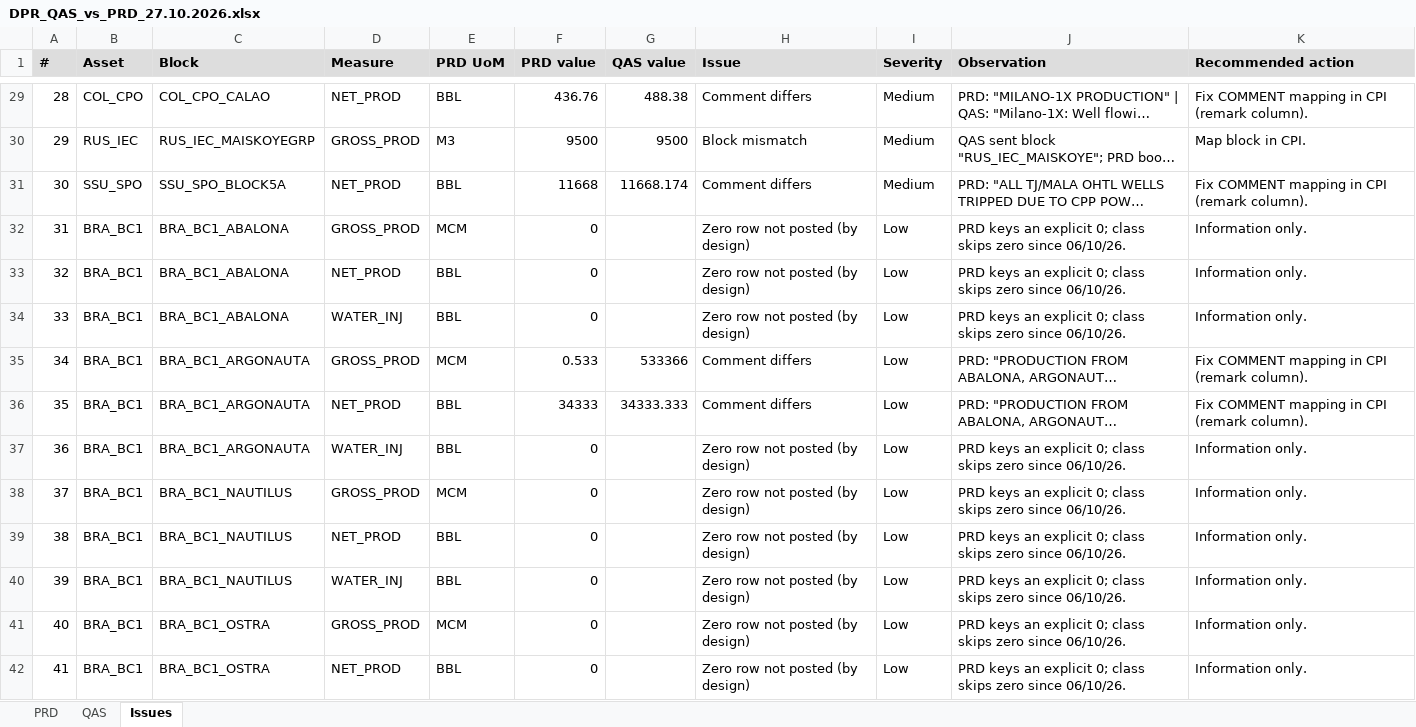
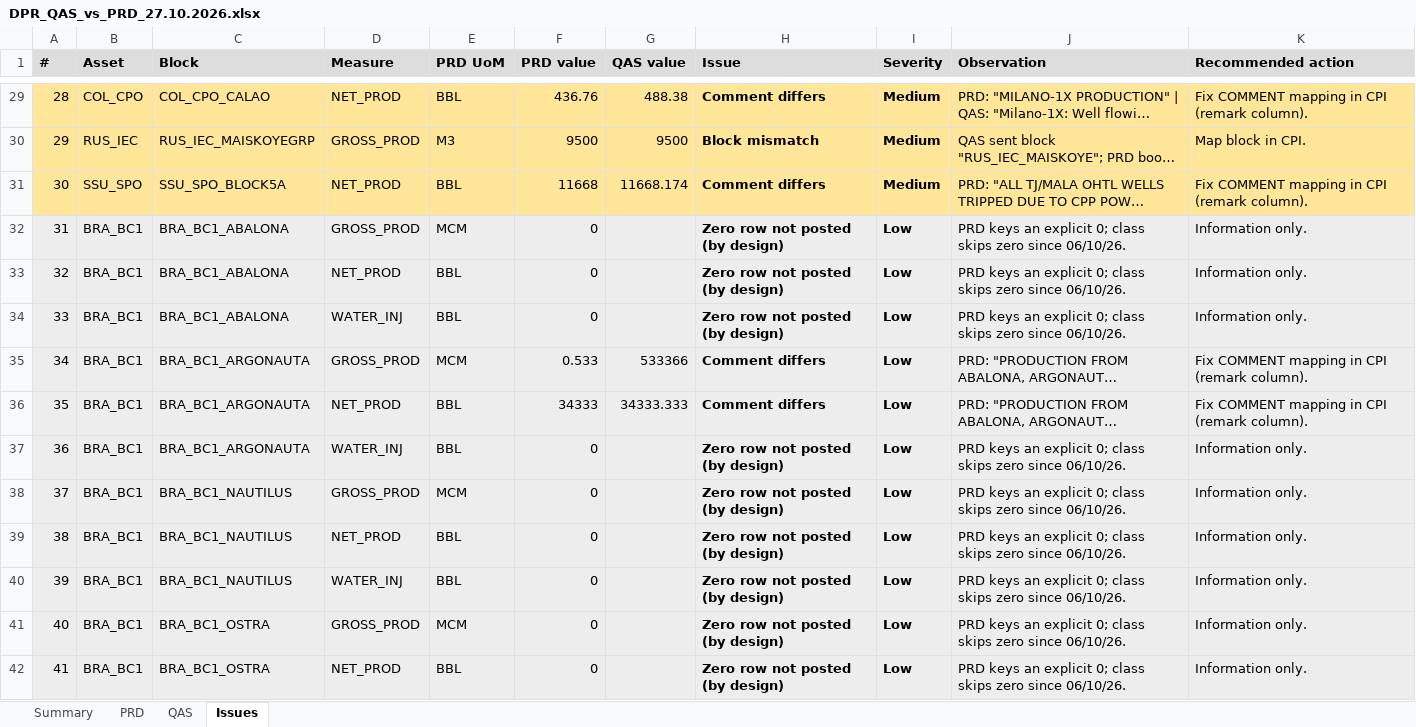
Before and after one commit to arnavjohri/Diligent, an Excel workbook: ovl/zpra_dpr/reconciliation/2026-10-27/DPR_QAS_vs_PRD_27.10.2026.xlsx, sheet Issues, drawn as a sheet; only a part is shown, gaps mark what is left out; long unchanged cells end in …; values as stored, in another font and other column widths than the file's, no borders; the diff covers the shown part only; the diff names each change by its address in the sheet, - before the commit and + after, or states it on an @@ line.

```diff
--- a/ovl/zpra_dpr/reconciliation/2026-10-27/DPR_QAS_vs_PRD_27.10.2026.xlsx (sheet Issues)
+++ b/ovl/zpra_dpr/reconciliation/2026-10-27/DPR_QAS_vs_PRD_27.10.2026.xlsx (sheet Issues)
+sheet tab: Summary
-A29:K31 fill: none
+A29:K31 fill: #FFE699
-H29:I42 bold: off
+H29:I42 bold: on
-A32:K42 fill: none
+A32:K42 fill: #EDEDED
```
Also changed, not shown: cell formats elsewhere in this sheet, sheet QAS, sheet PRD.
